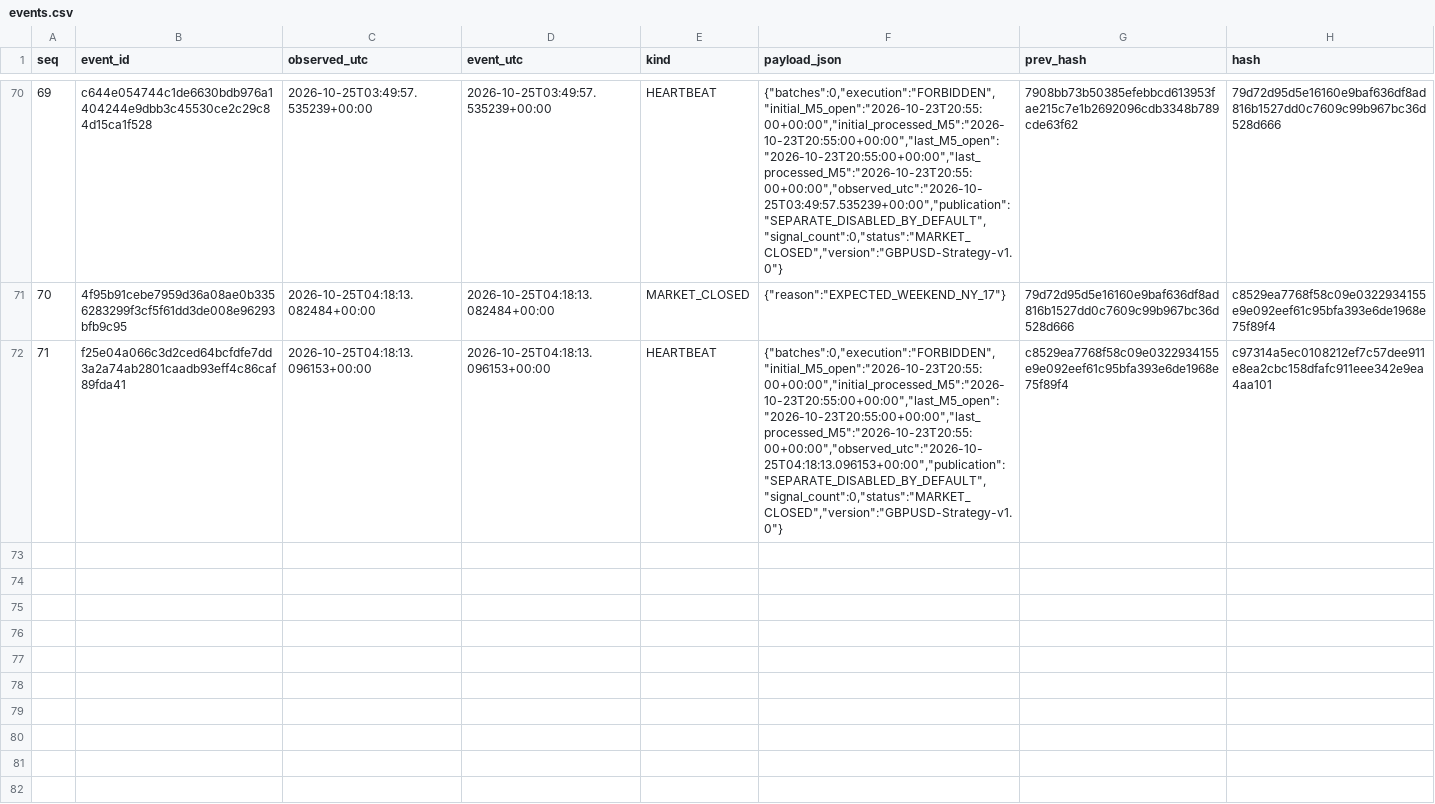
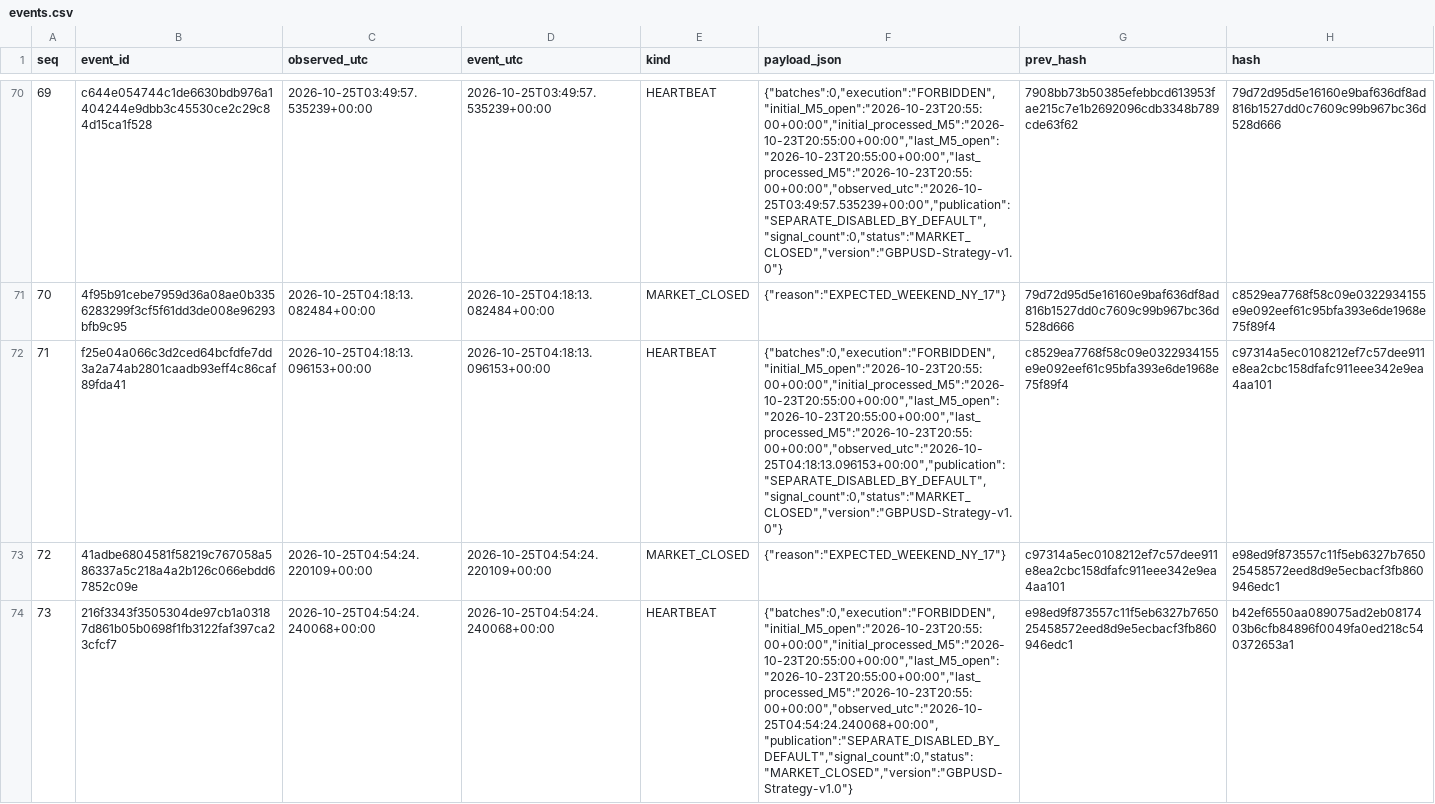
Before and after one commit to cardenm1/fx-signals-bot, a CSV file: session/events.csv, drawn as a sheet; only a part is shown, gaps mark what is left out; the diff names each change by its address in the sheet, - before the commit and + after, or states it on an @@ line.

```diff
--- a/session/events.csv
+++ b/session/events.csv
+row 73: 72 | 41adbe6804581f58219c767058a586337a5c218a4a2b126c066ebdd67852c09e | 2026-10-25T04:54:24.220109+00:00 | 2026-10-25T04:54:24.220109+00:00 | MARKET_CLOSED | {"reason":"EXPECTED_WEEKEND_NY_17"} | c97314a5ec0108212ef7c57dee911e8ea2cbc158dfafc911eee342e9ea4aa101 | e98ed9f873557c11f5eb6327b765025458572eed8d9e5ecbacf3fb860946edc1
+row 74: 73 | 216f3343f3505304de97cb1a03187d861b05b0698f1fb3122faf397ca23cfcf7 | 2026-10-25T04:54:24.240068+00:00 | 2026-10-25T04:54:24.240068+00:00 | HEARTBEAT | {"batches":0,"execution":"FORBIDDEN","initial_M5_open":"2026-10-23T20:55:00+00:00","initial_processed_M5":"2026-10-23T20:55:00+00:00","last_M5_open":"2026-10-23T20:55:00+00:00","last_processed_M5":"2026-10-23T20:55:00+00:00","observed_utc":"2026-10-25T04:54:24.240068+00:00","publication":"SEPARATE_DISABLED_BY_DEFAULT","signal_count":0,"status":"MARKET_CLOSED","version":"GBPUSD-Strategy-v1.0"} | e98ed9f873557c11f5eb6327b765025458572eed8d9e5ecbacf3fb860946edc1 | b42ef6550aa089075ad2eb0817403b6cfb84896f0049fa0ed218c540372653a1
```
Also changed, not shown: session/market.csv, session/stages.csv, 1 other file.
